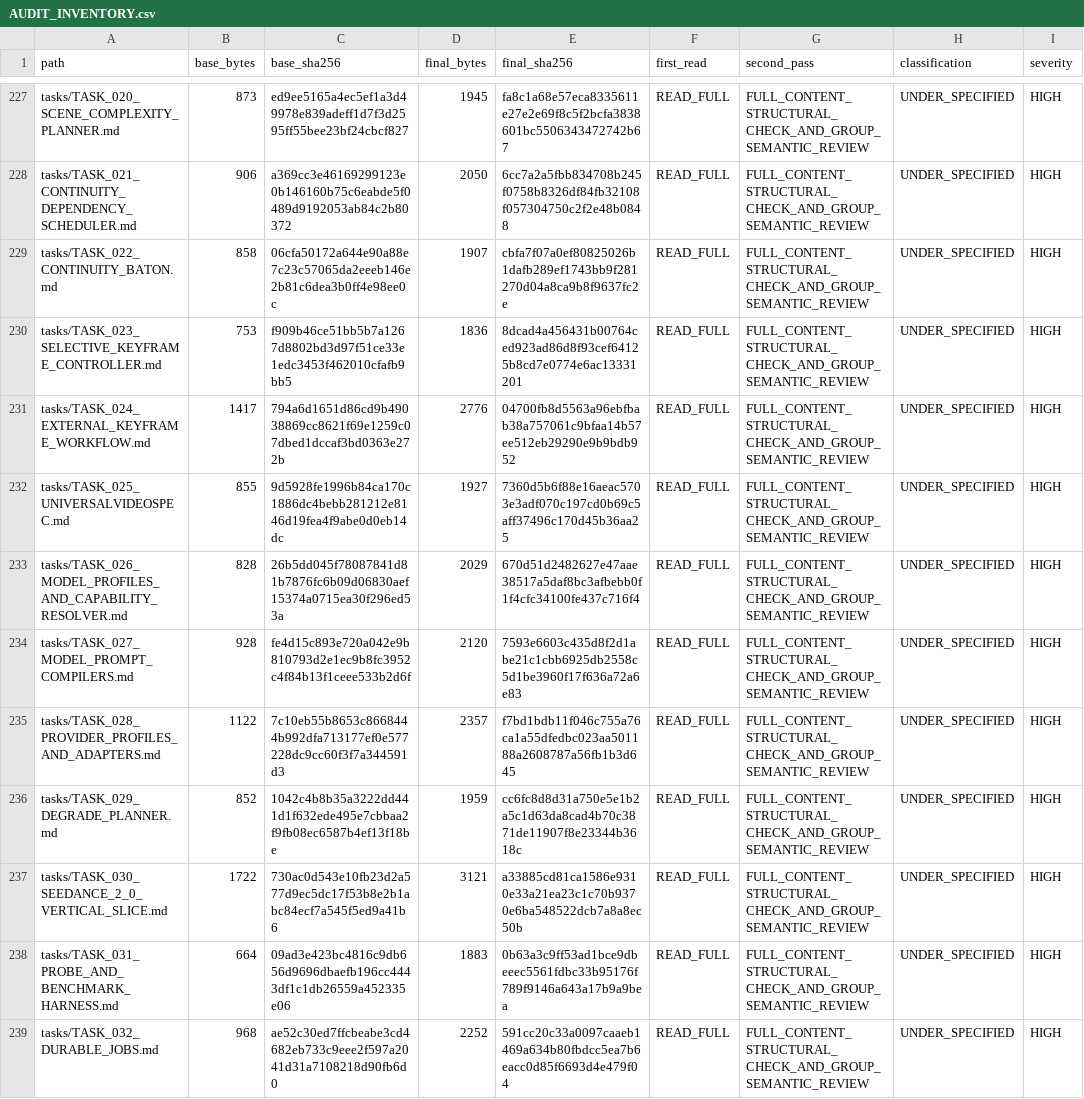
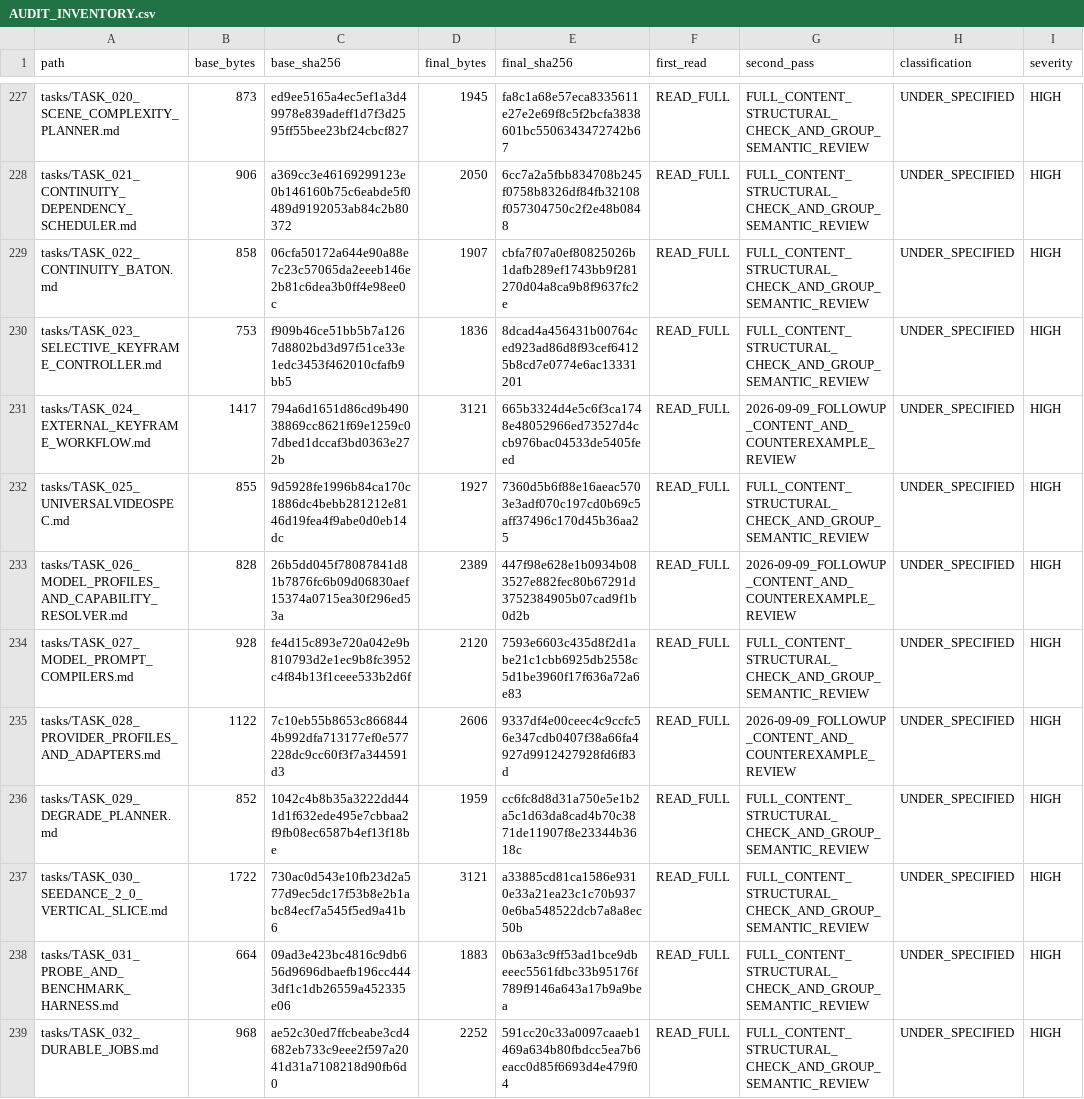
Before and after one commit to TechRate2/ai-film-studio-final-spec, a CSV file: evidence/AUDIT_INVENTORY.csv, drawn as a sheet; only a part is shown, gaps mark what is left out; the diff covers the shown part only; the diff names each change by its address in the sheet, - before the commit and + after, or states it on an @@ line.

```diff
--- a/evidence/AUDIT_INVENTORY.csv
+++ b/evidence/AUDIT_INVENTORY.csv
-D231 (final_bytes): 2776
+D231 (final_bytes): 3121
-E231 (final_sha256): 04700fb8d5563a96ebfbab38a757061c9bfaa14b57ee512eb29290e9b9bdb952
+E231 (final_sha256): 665b3324d4e5c6f3ca1748e48052966ed73527d4ccb976bac04533de5405feed
-G231 (second_pass): FULL_CONTENT_STRUCTURAL_CHECK_AND_GROUP_SEMANTIC_REVIEW
+G231 (second_pass): 2026-09-09_FOLLOWUP_CONTENT_AND_COUNTEREXAMPLE_REVIEW
-D233 (final_bytes): 2029
+D233 (final_bytes): 2389
-E233 (final_sha256): 670d51d2482627e47aae38517a5daf8bc3afbebb0f1f4cfc34100fe437c716f4
+E233 (final_sha256): 447f98e628e1b0934b083527e882fec80b67291d3752384905b07cad9f1b0d2b
-G233 (second_pass): FULL_CONTENT_STRUCTURAL_CHECK_AND_GROUP_SEMANTIC_REVIEW
+G233 (second_pass): 2026-09-09_FOLLOWUP_CONTENT_AND_COUNTEREXAMPLE_REVIEW
-D235 (final_bytes): 2357
+D235 (final_bytes): 2606
-E235 (final_sha256): f7bd1bdb11f046c755a76ca1a55dfedbc023aa501188a2608787a56fb1b3d645
+E235 (final_sha256): 9337df4e00ceec4c9ccfc56e347cdb0407f38a66fa4927d9912427928fd6f83d
-G235 (second_pass): FULL_CONTENT_STRUCTURAL_CHECK_AND_GROUP_SEMANTIC_REVIEW
+G235 (second_pass): 2026-09-09_FOLLOWUP_CONTENT_AND_COUNTEREXAMPLE_REVIEW
```
Also changed, not shown: 96 edited cells elsewhere in this file, evidence/AUDIT_ISSUE_MATRIX.csv, traceability/REQUIREMENTS_TRACEABILITY.csv, 29 other files.
